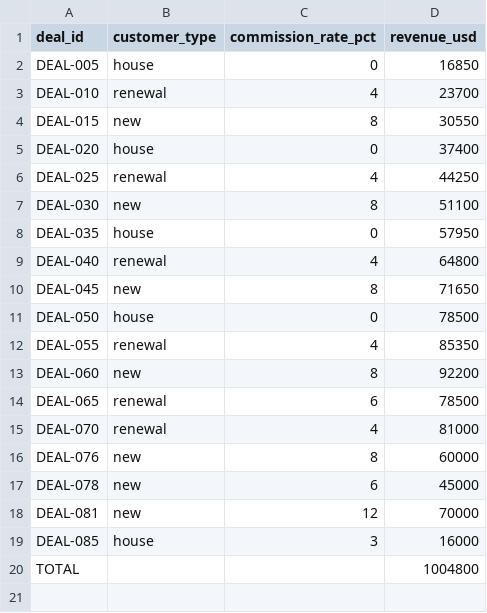
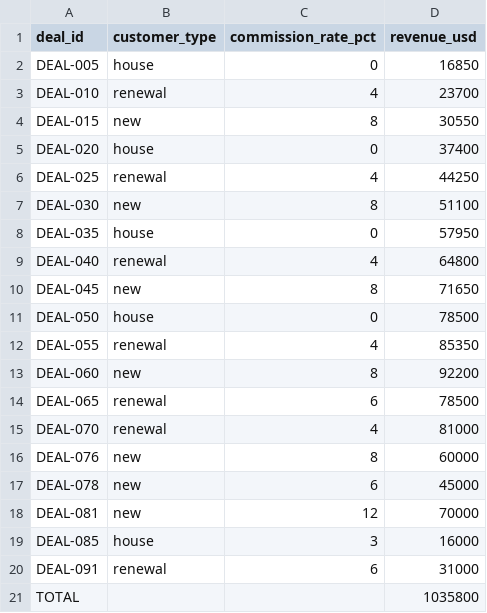
Before and after one commit to saavanqazi/Turing, a CSV file: gen-g308-commission-report-reconciliation-audit/environment/input/partner_a_report.csv, drawn as a sheet.

```diff
--- a/gen-g308-commission-report-reconciliation-audit/environment/input/partner_a_report.csv
+++ b/gen-g308-commission-report-reconciliation-audit/environment/input/partner_a_report.csv
@@ -19,2 +19,3 @@ DEAL-081,new,12,70000
 DEAL-085,house,3,16000
-TOTAL,,,1004800
+DEAL-091,renewal,6,31000
+TOTAL,,,1035800
```
Also changed, not shown: gen-g308-commission-report-reconciliation-audit/environment/input/netsuite_revenue_export.csv, gen-g308-commission-report-reconciliation-audit/environment/input/partner_d_report.csv, 14 other files.
